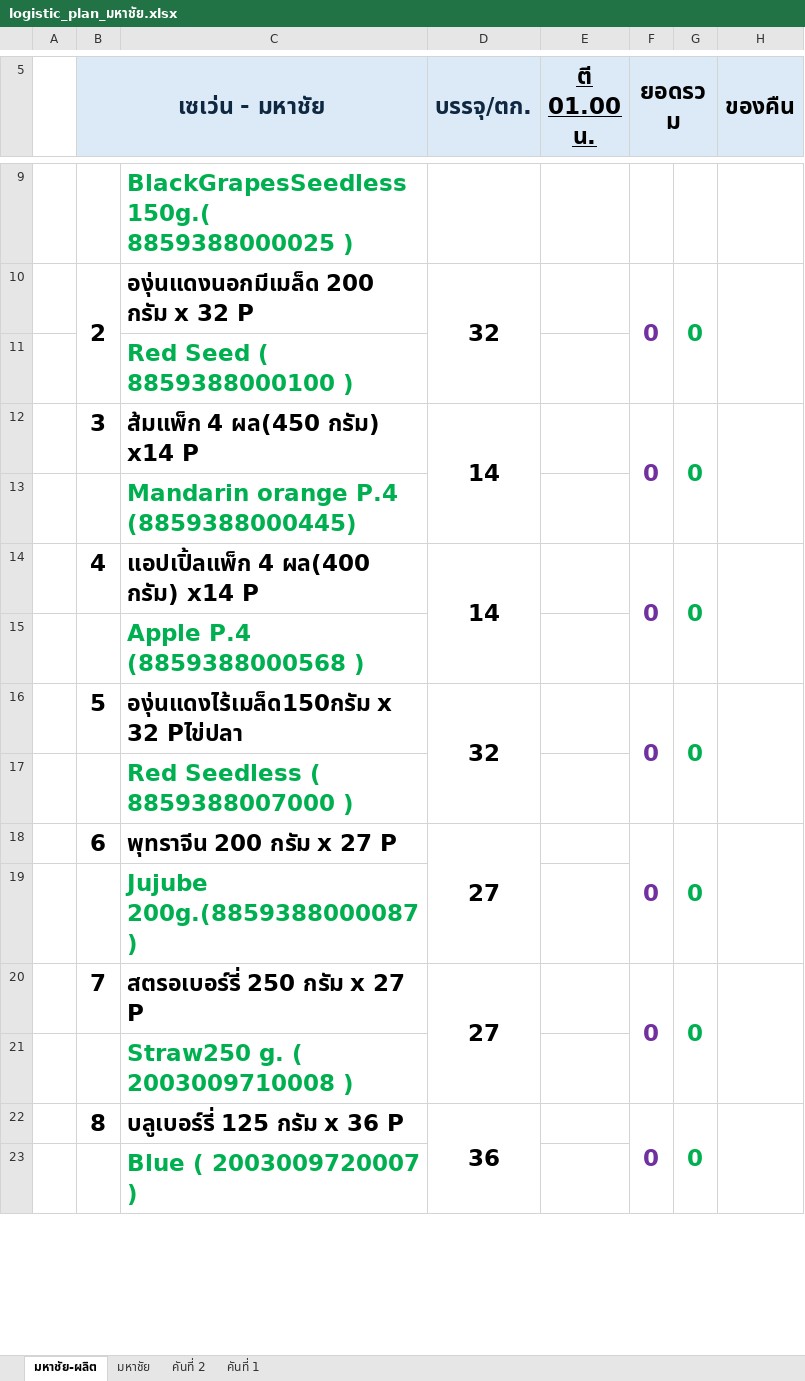
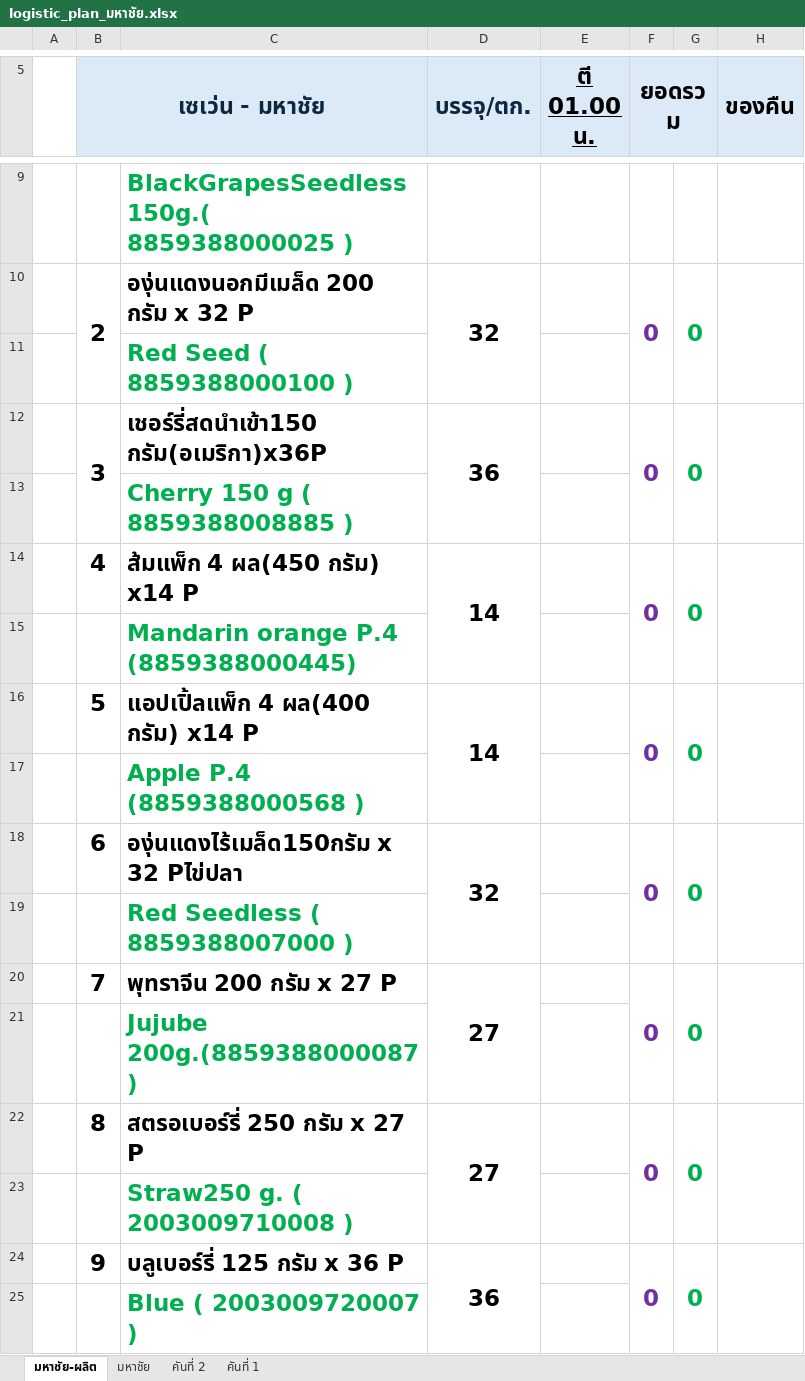
Before and after one commit to gtd-pakjira/PO-to-PrdLogis-Plan, an Excel workbook: customers/cpall/excel_templates/logistic_plan_มหาชัย.xlsx, sheet มหาชัย-ผลิต, drawn as a sheet; only a part is shown, gaps mark what is left out; values as stored, in another font and other column widths than the file's, no borders; charts and pictures not drawn; addresses are those after the commit; the diff covers the shown part only; the diff names each change by its address in the sheet, - before the commit and + after, or states it on an @@ line.

```diff
--- a/customers/cpall/excel_templates/logistic_plan_มหาชัย.xlsx (sheet มหาชัย-ผลิต)
+++ b/customers/cpall/excel_templates/logistic_plan_มหาชัย.xlsx (sheet มหาชัย-ผลิต)
+row 12:  | 3 | เชอร์รี่สดนำเข้า150 กรัม(อเมริกา)x36P | 36 |  | 0 | 0
+row 13:  |  | Cherry 150 g ( 8859388008885 )
-B14 (เซเว่น - มหาชัย): 3
+B14 (เซเว่น - มหาชัย): 4
-B16 (เซเว่น - มหาชัย): 4
+B16 (เซเว่น - มหาชัย): 5
-B18 (เซเว่น - มหาชัย): 5
+B18 (เซเว่น - มหาชัย): 6
-B20 (เซเว่น - มหาชัย): 6
+B20 (เซเว่น - มหาชัย): 7
-B22 (เซเว่น - มหาชัย): 7
+B22 (เซเว่น - มหาชัย): 8
-B24 (เซเว่น - มหาชัย): 8
+B24 (เซเว่น - มหาชัย): 9
```
Also changed, not shown: 1 added row, 1 removed row and 10 edited cells elsewhere in this sheet, sheet มหาชัย, formulas that keep their value, hidden cells, charts or pictures, customers/cpall/excel_templates/logistic_plan_บางบัวทอง.xlsx, customers/cpall/excel_templates/logistic_plan_สุวรรณภูมิ.xlsx, 6 other files.
